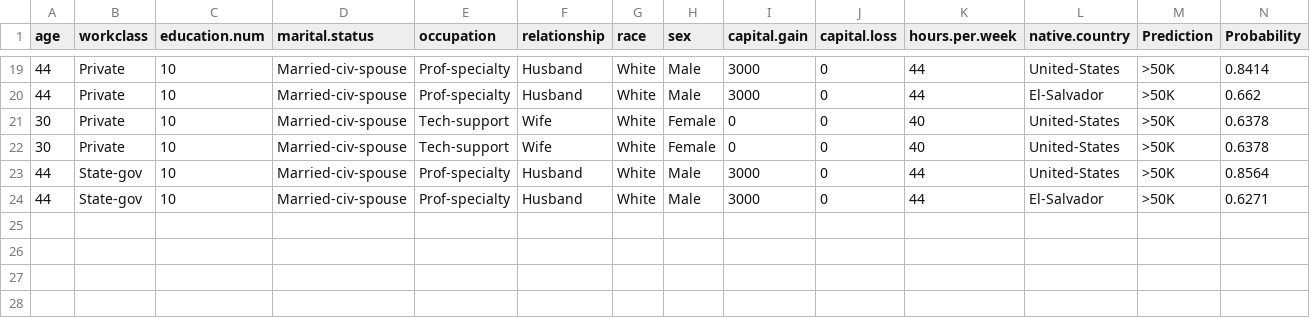
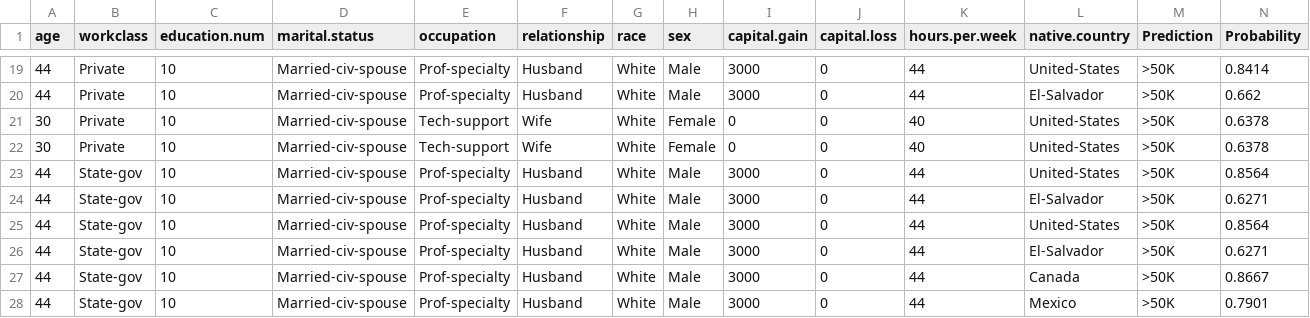
Before and after one commit to MaidoniaN/ACIF104-Sumativa2-Grupo13, a CSV file: API/prediction_logs.csv, drawn as a sheet; only a part is shown, gaps mark what is left out; the diff names each change by its address in the sheet, - before the commit and + after, or states it on an @@ line.

```diff
--- a/API/prediction_logs.csv
+++ b/API/prediction_logs.csv
+row 25: 44 | State-gov | 10 | Married-civ-spouse | Prof-specialty | Husband | White | Male | 3000 | 0 | 44 | United-States | >50K | 0.8564
+row 26: 44 | State-gov | 10 | Married-civ-spouse | Prof-specialty | Husband | White | Male | 3000 | 0 | 44 | El-Salvador | >50K | 0.6271
+row 27: 44 | State-gov | 10 | Married-civ-spouse | Prof-specialty | Husband | White | Male | 3000 | 0 | 44 | Canada | >50K | 0.8667
+row 28: 44 | State-gov | 10 | Married-civ-spouse | Prof-specialty | Husband | White | Male | 3000 | 0 | 44 | Mexico | >50K | 0.7901
```
Also changed, not shown: 1 other file.
